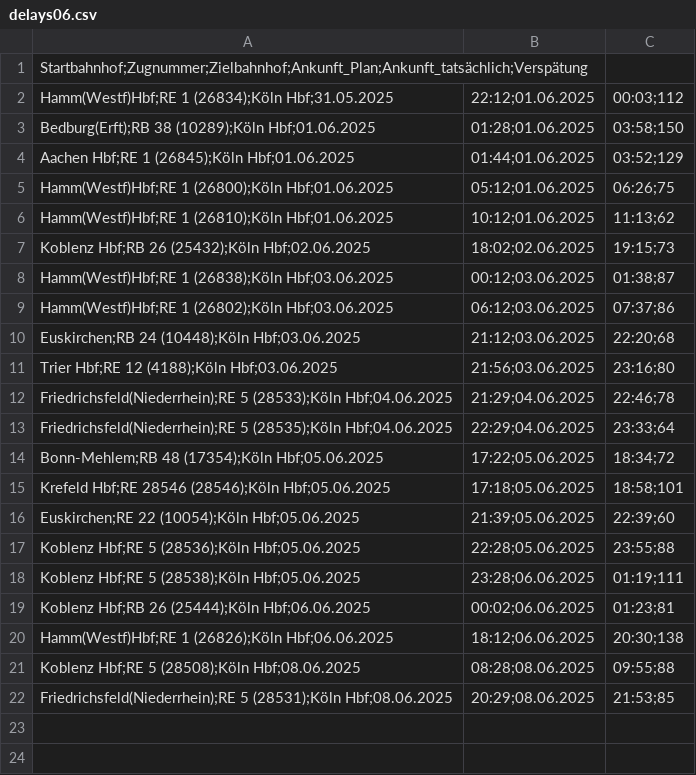
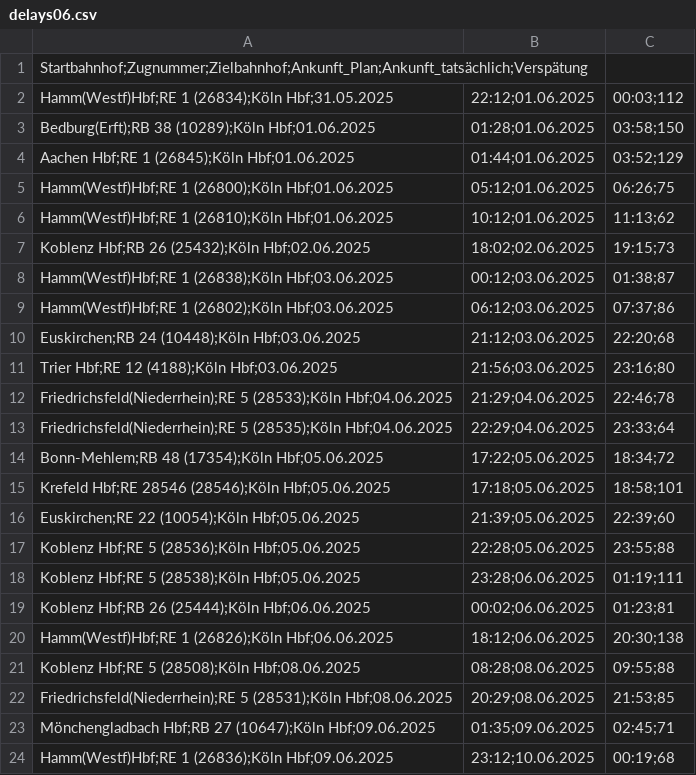
Before and after one commit to LuisErhardt/db_delay_viewer, a CSV file: public/data/delays06.csv, drawn as a sheet.

Commit message:
upload data

```diff
--- a/public/data/delays06.csv
+++ b/public/data/delays06.csv
@@ -22 +22,3 @@ Koblenz Hbf;RE 5 (28508);Köln Hbf;08.06.2025, 08:28;08.06.2025, 09:55;88
 Friedrichsfeld(Niederrhein);RE 5 (28531);Köln Hbf;08.06.2025, 20:29;08.06.2025, 21:53;85
+Mönchengladbach Hbf;RB 27 (10647);Köln Hbf;09.06.2025, 01:35;09.06.2025, 02:45;71
+Hamm(Westf)Hbf;RE 1 (26836);Köln Hbf;09.06.2025, 23:12;10.06.2025, 00:19;68
```
